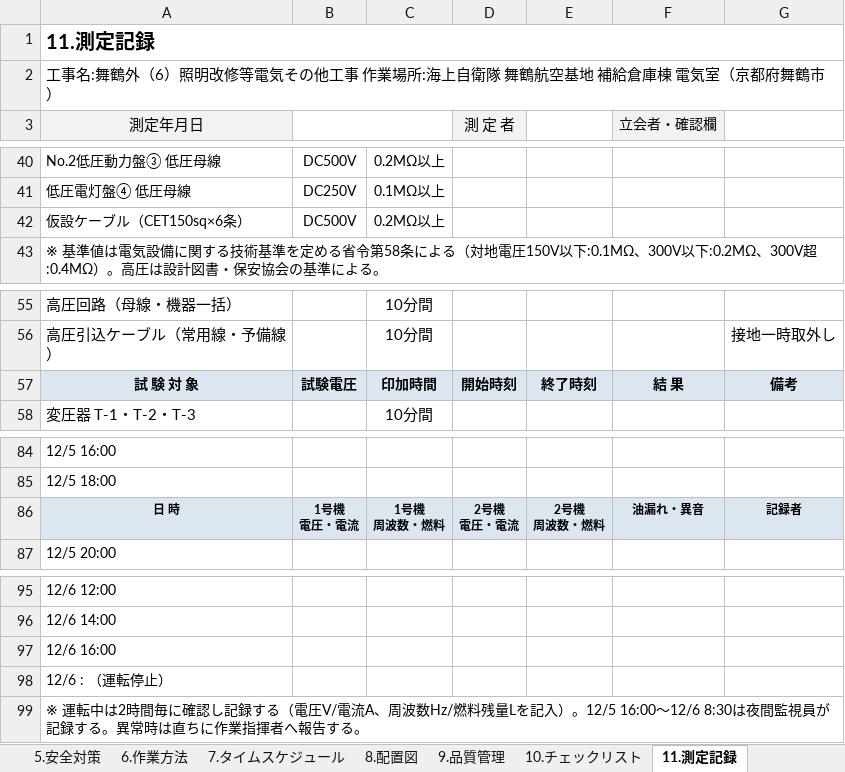
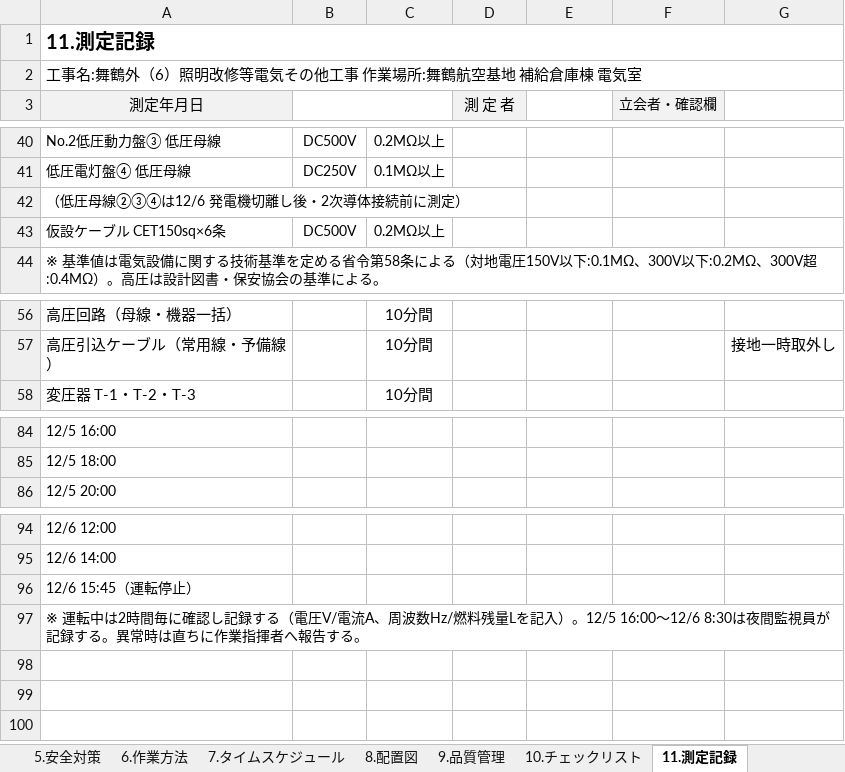
Before and after one commit to taninaka10271027-cloud/maidur6-02, an Excel workbook: 停電作業計画書_第2回_補給倉庫棟.xlsx, sheet 11.測定記録, drawn as a sheet; only a part is shown, gaps mark what is left out; values as stored, in another font and other column widths than the file's, no borders; removed rows and columns are numbered as before the commit, all else as after; ↵ is a line break in a cell; the diff covers the shown part only; the diff names each change by its address in the sheet, - before the commit and + after, or states it on an @@ line.

```diff
--- a/停電作業計画書_第2回_補給倉庫棟.xlsx (sheet 11.測定記録)
+++ b/停電作業計画書_第2回_補給倉庫棟.xlsx (sheet 11.測定記録)
-A2: …業場所:海上自衛隊 舞鶴航空基地 補給倉庫棟 電気室（京都府舞鶴市）
+A2: …業場所:舞鶴航空基地 補給倉庫棟 電気室
+row 42: （低圧母線②③④は12/6 発電機切離し後・2次導体接続前に測定）
-A43: 仮設ケーブル（CET150sq×6条）
+A43: 仮設ケーブル CET150sq×6条
-row 57: 試 験 対 象 | 試験電圧 | 印加時間 | 開始時刻 | 終了時刻 | 結 果 | 備考
-row 86: 日 時 | 1号機 ↵ 電圧・電流 | 1号機 ↵ 周波数・燃料 | 2号機 ↵ 電圧・電流 | 2号機 ↵ 周波数・燃料 | 油漏れ・異音 | 記録者
-A96: 12/6 16:00
+A96: 12/6 15:45（運転停止）
-row 98: 12/6 : （運転停止）
```
Also changed, not shown: 1 edited cell elsewhere in this sheet, sheet 7.タイムスケジュール, sheet 5.安全対策, sheet 10.チェックリスト, sheet 9.品質管理, sheet 1.概要 2.工程管理, sheet ※要確認事項, 6 more sheets, 1 other file.
